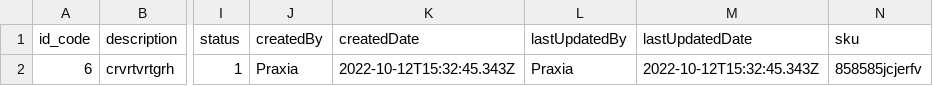
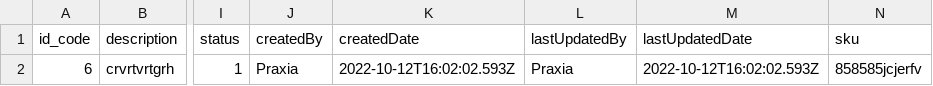
Before and after one commit to programador51/praxia-excel, a CSV file: Catalogue.csv, drawn as a sheet; only a part is shown, gaps mark what is left out; the diff names each change by its address in the sheet, - before the commit and + after, or states it on an @@ line.

```diff
--- a/Catalogue.csv
+++ b/Catalogue.csv
-K2 (createdDate): 2022-10-12T15:32:45.343Z
+K2 (createdDate): 2022-10-12T16:02:02.593Z
-M2 (lastUpdatedDate): 2022-10-12T15:32:45.343Z
+M2 (lastUpdatedDate): 2022-10-12T16:02:02.593Z
```
Also changed, not shown: 7 other files.
